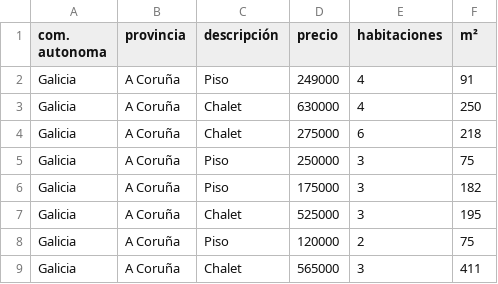
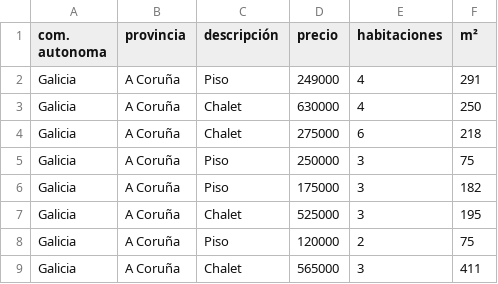
Before and after one commit to 4GeeksAcademy/028-PROYECTO_FINAL_VIVIENDAS-main-4geeks, a CSV file: src/csv_1500_prov/A Coruña.csv, drawn as a sheet; only a part is shown.

```diff
--- a/src/csv_1500_prov/A Coruña.csv
+++ b/src/csv_1500_prov/A Coruña.csv
@@ -1,3 +1,3 @@
 com. autonoma,provincia,descripción,precio,habitaciones,m²
-Galicia,A Coruña,Piso,249000,4,91
+Galicia,A Coruña,Piso,249000,4,291
 Galicia,A Coruña,Chalet,630000,4,250
```
Also changed, not shown: 7 other files.
